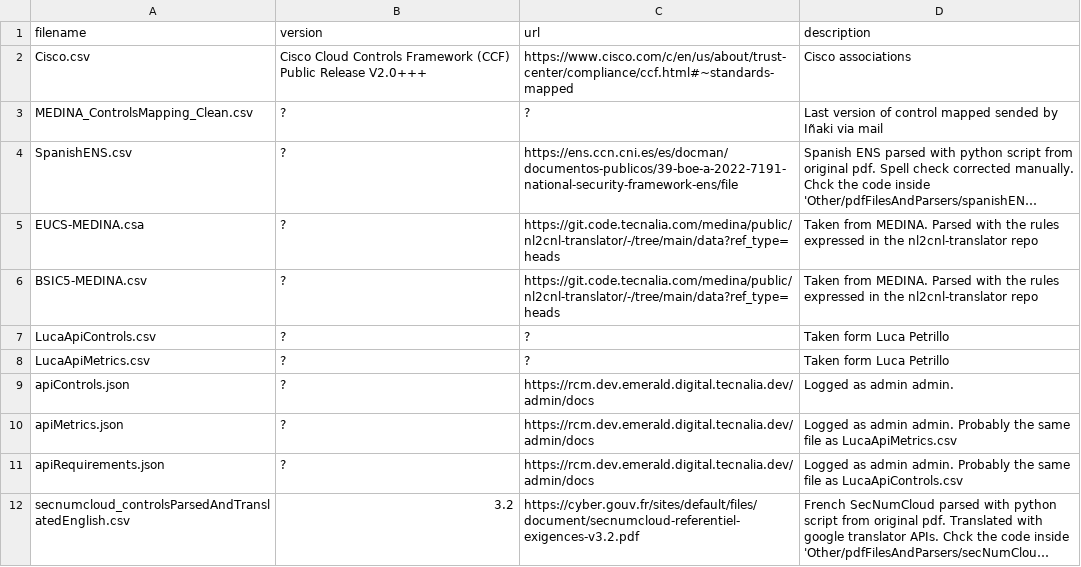
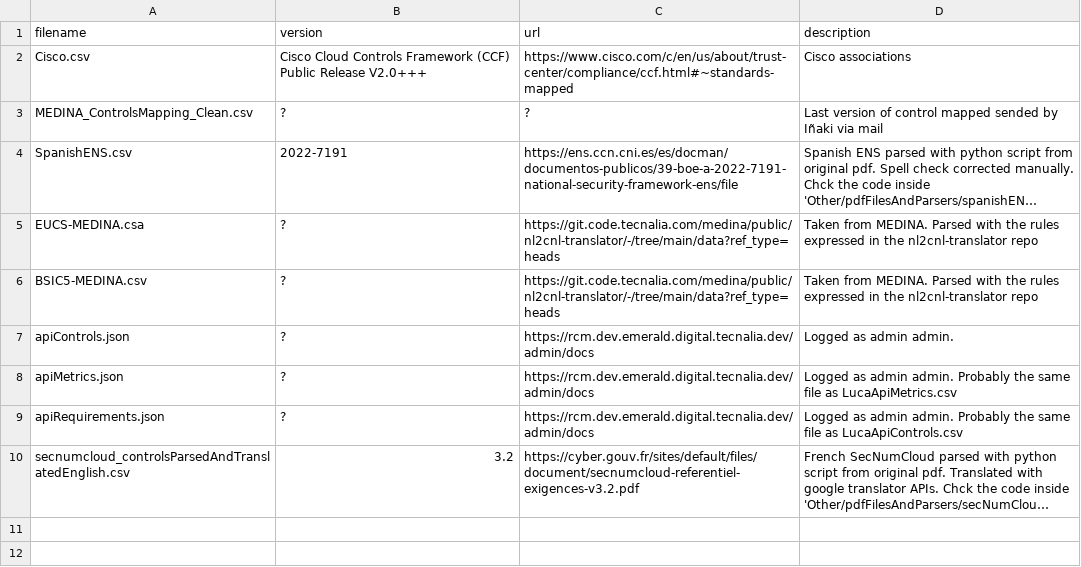
Before and after one commit to bianchi-john/ControlsMetrics, a CSV file: versionInfo.csv, drawn as a sheet; long unchanged cells end in …; the diff names each change by its address in the sheet, - before the commit and + after, or states it on an @@ line.

Commit message:
updated version info

```diff
--- a/versionInfo.csv
+++ b/versionInfo.csv
-B4 (version): ?
+B4 (version): 2022-7191
-row 7: LucaApiControls.csv | ? | ? | Taken form Luca Petrillo
-row 8: LucaApiMetrics.csv | ? | ? | Taken form Luca Petrillo
```
Also changed, not shown: 3 other files.
